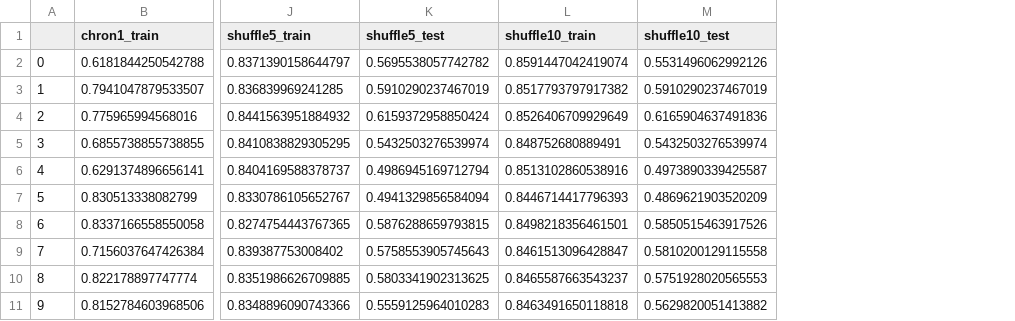
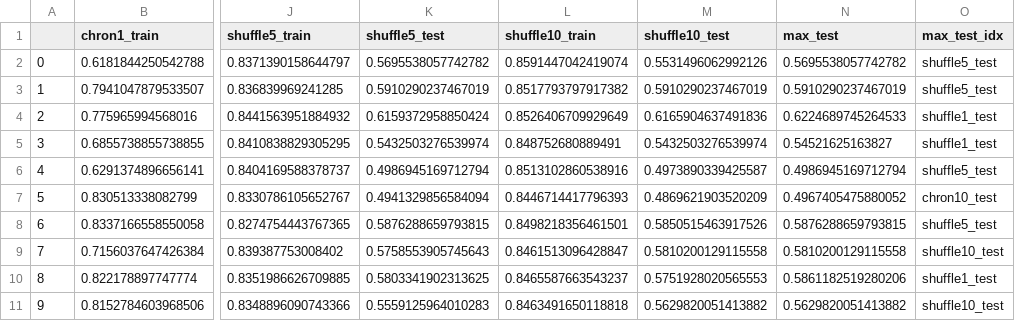
Before and after one commit to stepchoi/HKP_ML, a CSV file: Hyperopt_LightGBM/final_results/final_result_acc.csv, drawn as a sheet; only a part is shown, gaps mark what is left out; the diff names each change by its address in the sheet, - before the commit and + after, or states it on an @@ line.

Commit message:
Update lightgbm

```diff
--- a/Hyperopt_LightGBM/final_results/final_result_acc.csv
+++ b/Hyperopt_LightGBM/final_results/final_result_acc.csv
+column N (max_test), rows 2-11: 0.5695538057742782 | 0.5910290237467019 | 0.6224689745264533 | 0.54521625163827 | 0.4986945169712794 | 0.4967405475880052 | 0.5876288659793815 | 0.5810200129115558 | 0.5861182519280206 | 0.5629820051413882
+column O (max_test_idx), rows 2-11: shuffle5_test | shuffle5_test | shuffle1_test | shuffle1_test | shuffle5_test | chron10_test | shuffle5_test | shuffle10_test | shuffle1_test | shuffle10_test
```
Also changed, not shown: 17 other files.
